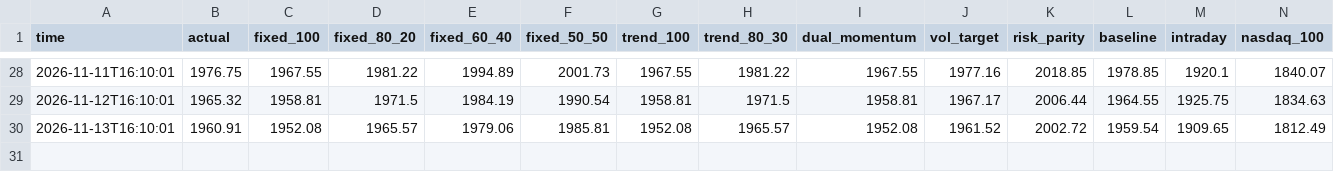
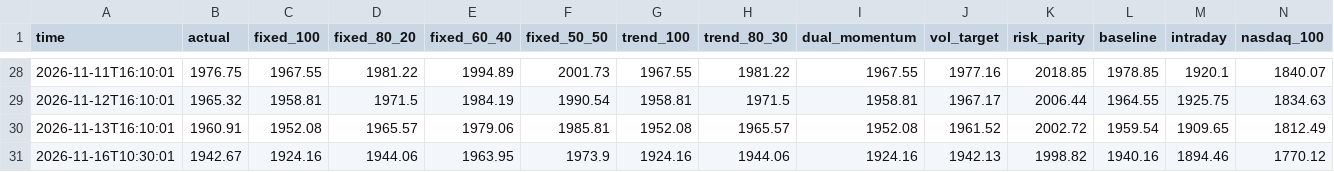
Before and after one commit to Mitchell0402/moomoo, a CSV file: logs/strategies.csv, drawn as a sheet; only a part is shown, gaps mark what is left out; rows hold the shown columns only; the diff names each change by its address in the sheet, - before the commit and + after, or states it on an @@ line.

Commit message:
daily status 2026-11-16T10:30:01

```diff
--- a/logs/strategies.csv
+++ b/logs/strategies.csv
+row 31: 2026-11-16T10:30:01 | 1942.67 | 1924.16 | 1944.06 | 1963.95 | 1973.9 | 1924.16 | 1944.06 | 1924.16 | 1942.13 | 1998.82 | 1940.16 | 1894.46 | 1770.12
```
Also changed, not shown: logs/summary.csv, 3 other files.
